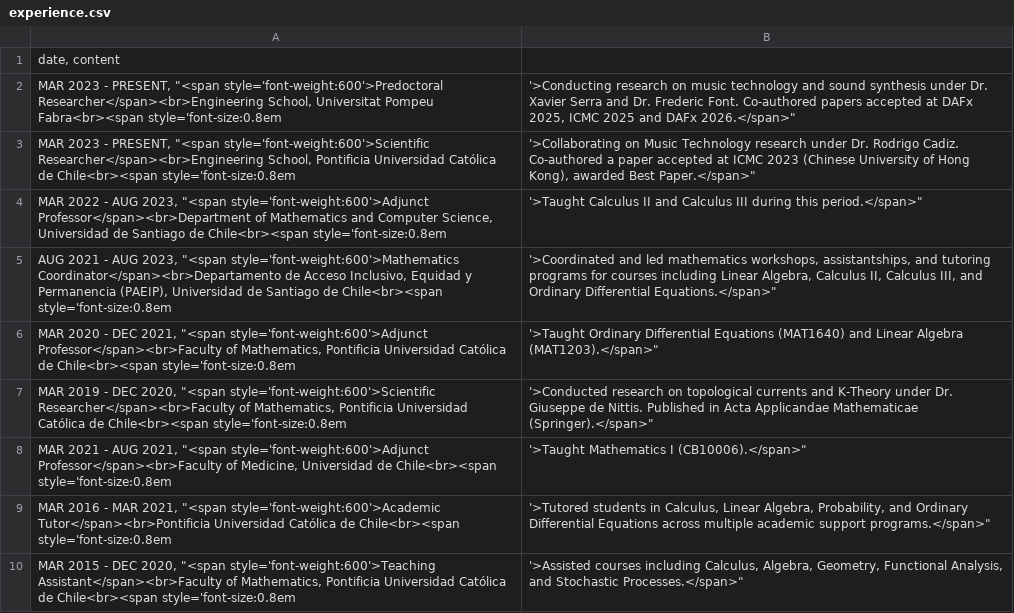
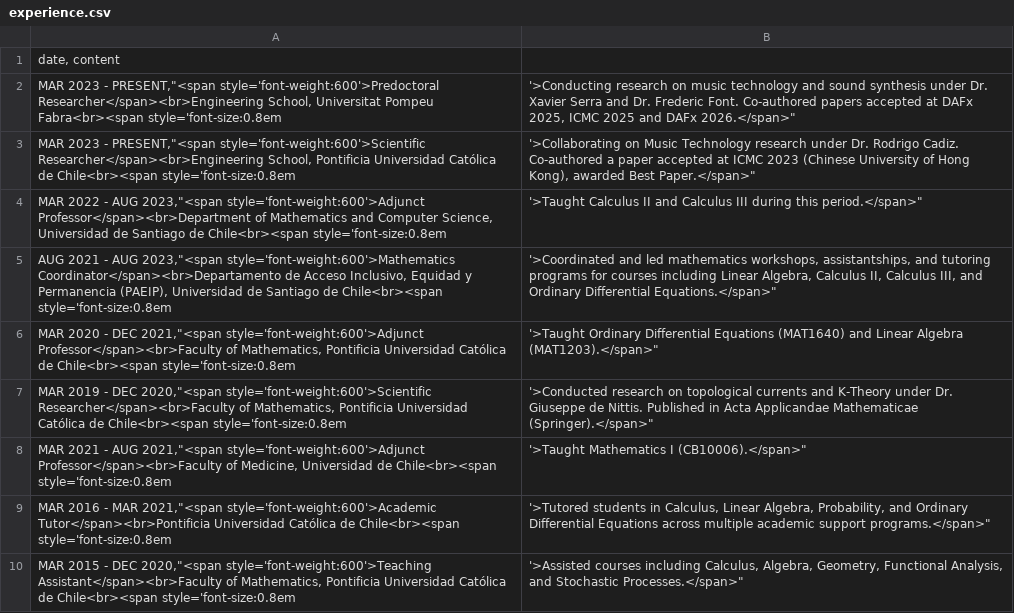
Before and after one commit to cordutie/cordutie.github.io, a CSV file: assets/data/experience.csv, drawn as a sheet.

```diff
--- a/assets/data/experience.csv
+++ b/assets/data/experience.csv
@@ -1,10 +1,10 @@
 date, content
-"MAR 2023 - PRESENT",  "<span style='font-weight:600'>Predoctoral Researcher</span><br>Engineering School, Universitat Pompeu Fabra<br><span style='font-size:0.8em;'>Conducting research on music technology and sound synthesis under Dr. Xavier Serra and Dr. Frederic Font. Co-authored papers accepted at DAFx 2025, ICMC 2025 and DAFx 2026.</span>"
-"MAR 2023 - PRESENT",  "<span style='font-weight:600'>Scientific Researcher</span><br>Engineering School, Pontificia Universidad Católica de Chile<br><span style='font-size:0.8em;'>Collaborating on Music Technology research under Dr. Rodrigo Cadiz. Co-authored a paper accepted at ICMC 2023 (Chinese University of Hong Kong), awarded Best Paper.</span>"
-"MAR 2022 - AUG 2023", "<span style='font-weight:600'>Adjunct Professor</span><br>Department of Mathematics and Computer Science, Universidad de Santiago de Chile<br><span style='font-size:0.8em;'>Taught Calculus II and Calculus III during this period.</span>"
-"AUG 2021 - AUG 2023", "<span style='font-weight:600'>Mathematics Coordinator</span><br>Departamento de Acceso Inclusivo, Equidad y Permanencia (PAEIP), Universidad de Santiago de Chile<br><span style='font-size:0.8em;'>Coordinated and led mathematics workshops, assistantships, and tutoring programs for courses including Linear Algebra, Calculus II, Calculus III, and Ordinary Differential Equations.</span>"
-"MAR 2020 - DEC 2021", "<span style='font-weight:600'>Adjunct Professor</span><br>Faculty of Mathematics, Pontificia Universidad Católica de Chile<br><span style='font-size:0.8em;'>Taught Ordinary Differential Equations (MAT1640) and Linear Algebra (MAT1203).</span>"
-"MAR 2019 - DEC 2020", "<span style='font-weight:600'>Scientific Researcher</span><br>Faculty of Mathematics, Pontificia Universidad Católica de Chile<br><span style='font-size:0.8em;'>Conducted research on topological currents and K-Theory under Dr. Giuseppe de Nittis. Published in Acta Applicandae Mathematicae (Springer).</span>"
-"MAR 2021 - AUG 2021", "<span style='font-weight:600'>Adjunct Professor</span><br>Faculty of Medicine, Universidad de Chile<br><span style='font-size:0.8em;'>Taught Mathematics I (CB10006).</span>"
-"MAR 2016 - MAR 2021", "<span style='font-weight:600'>Academic Tutor</span><br>Pontificia Universidad Católica de Chile<br><span style='font-size:0.8em;'>Tutored students in Calculus, Linear Algebra, Probability, and Ordinary Differential Equations across multiple academic support programs.</span>"
-"MAR 2015 - DEC 2020", "<span style='font-weight:600'>Teaching Assistant</span><br>Faculty of Mathematics, Pontificia Universidad Católica de Chile<br><span style='font-size:0.8em;'>Assisted courses including Calculus, Algebra, Geometry, Functional Analysis, and Stochastic Processes.</span>"
+"MAR 2023 - PRESENT","<span style='font-weight:600'>Predoctoral Researcher</span><br>Engineering School, Universitat Pompeu Fabra<br><span style='font-size:0.8em;'>Conducting research on music technology and sound synthesis under Dr. Xavier Serra and Dr. Frederic Font. Co-authored papers accepted at DAFx 2025, ICMC 2025 and DAFx 2026.</span>"
+"MAR 2023 - PRESENT","<span style='font-weight:600'>Scientific Researcher</span><br>Engineering School, Pontificia Universidad Católica de Chile<br><span style='font-size:0.8em;'>Collaborating on Music Technology research under Dr. Rodrigo Cadiz. Co-authored a paper accepted at ICMC 2023 (Chinese University of Hong Kong), awarded Best Paper.</span>"
+"MAR 2022 - AUG 2023","<span style='font-weight:600'>Adjunct Professor</span><br>Department of Mathematics and Computer Science, Universidad de Santiago de Chile<br><span style='font-size:0.8em;'>Taught Calculus II and Calculus III during this period.</span>"
+"AUG 2021 - AUG 2023","<span style='font-weight:600'>Mathematics Coordinator</span><br>Departamento de Acceso Inclusivo, Equidad y Permanencia (PAEIP), Universidad de Santiago de Chile<br><span style='font-size:0.8em;'>Coordinated and led mathematics workshops, assistantships, and tutoring programs for courses including Linear Algebra, Calculus II, Calculus III, and Ordinary Differential Equations.</span>"
+"MAR 2020 - DEC 2021","<span style='font-weight:600'>Adjunct Professor</span><br>Faculty of Mathematics, Pontificia Universidad Católica de Chile<br><span style='font-size:0.8em;'>Taught Ordinary Differential Equations (MAT1640) and Linear Algebra (MAT1203).</span>"
+"MAR 2019 - DEC 2020","<span style='font-weight:600'>Scientific Researcher</span><br>Faculty of Mathematics, Pontificia Universidad Católica de Chile<br><span style='font-size:0.8em;'>Conducted research on topological currents and K-Theory under Dr. Giuseppe de Nittis. Published in Acta Applicandae Mathematicae (Springer).</span>"
+"MAR 2021 - AUG 2021","<span style='font-weight:600'>Adjunct Professor</span><br>Faculty of Medicine, Universidad de Chile<br><span style='font-size:0.8em;'>Taught Mathematics I (CB10006).</span>"
+"MAR 2016 - MAR 2021","<span style='font-weight:600'>Academic Tutor</span><br>Pontificia Universidad Católica de Chile<br><span style='font-size:0.8em;'>Tutored students in Calculus, Linear Algebra, Probability, and Ordinary Differential Equations across multiple academic support programs.</span>"
+"MAR 2015 - DEC 2020","<span style='font-weight:600'>Teaching Assistant</span><br>Faculty of Mathematics, Pontificia Universidad Católica de Chile<br><span style='font-size:0.8em;'>Assisted courses including Calculus, Algebra, Geometry, Functional Analysis, and Stochastic Processes.</span>"
```
Also changed, not shown: assets/data/experience_with_links.csv, assets/data/news.csv, 20 other files.
